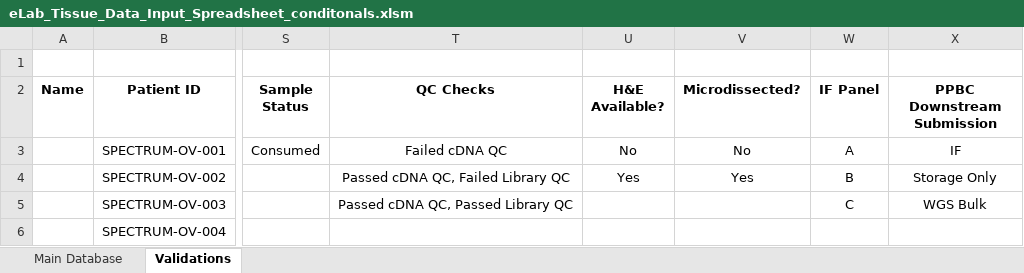
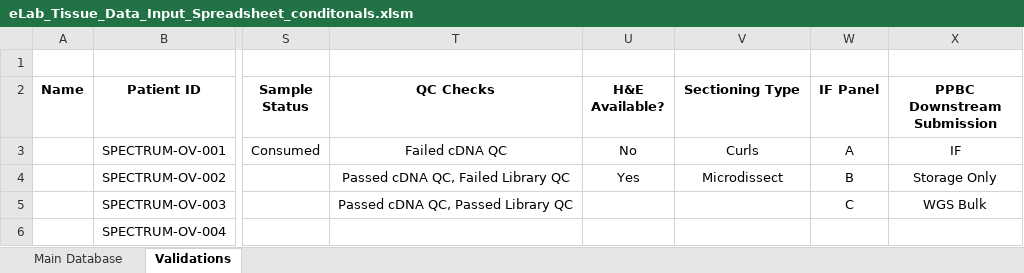
Before and after one commit to shahcompbio/spectrum_etl, an Excel workbook: spectrum_etl/elab_spreadsheet/eLab_Tissue_Data_Input_Spreadsheet_conditonals.xlsm, sheet Validations, drawn as a sheet; only a part is shown, gaps mark what is left out; values as stored, in another font and other column widths than the file's, no borders; the diff names each change by its address in the sheet, - before the commit and + after, or states it on an @@ line.

```diff
--- a/spectrum_etl/elab_spreadsheet/eLab_Tissue_Data_Input_Spreadsheet_conditonals.xlsm (sheet Validations)
+++ b/spectrum_etl/elab_spreadsheet/eLab_Tissue_Data_Input_Spreadsheet_conditonals.xlsm (sheet Validations)
-V2: Microdissected?
+V2: Sectioning Type
-V3 (Sectioning Type): No
+V3 (Sectioning Type): Curls
-V4 (Sectioning Type): Yes
+V4 (Sectioning Type): Microdissect
```
Also changed, not shown: sheet Main Database, hidden cells.
